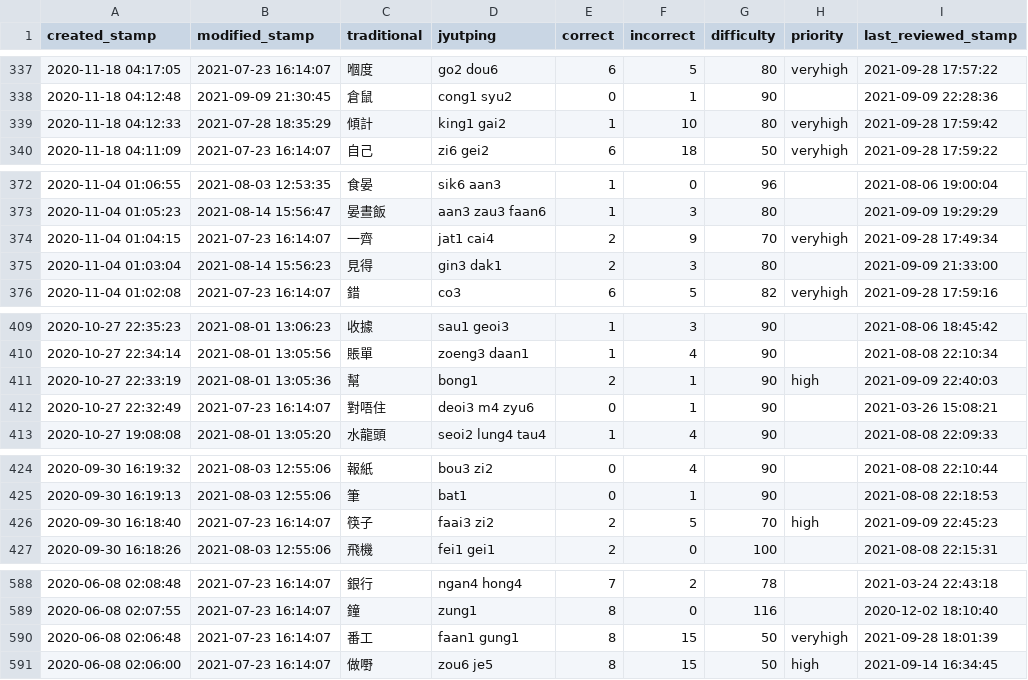
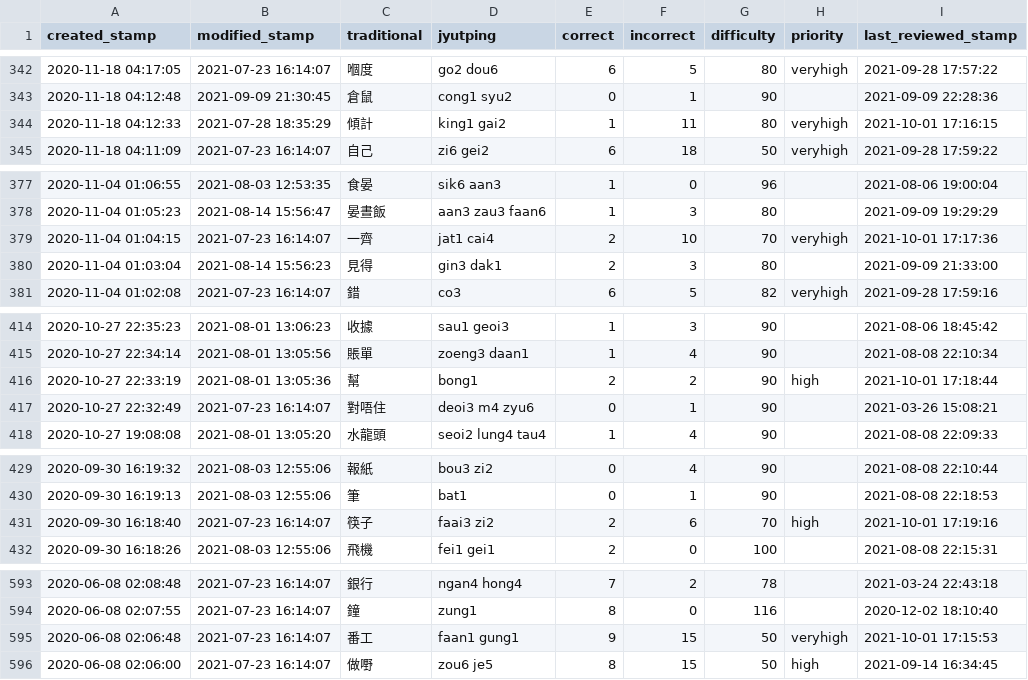
Before and after one commit to tina-may/tina-pleco, a CSV file: Report.csv, drawn as a sheet; only a part is shown, gaps mark what is left out; the diff covers the shown part only.

```diff
--- a/Report.csv
+++ b/Report.csv
@@ -338,3 +343,3 @@ created_stamp,modified_stamp,traditional,jyutping,correct,incorrect,difficulty,p
 2020-11-18 04:12:48,2021-09-09 21:30:45,倉鼠,cong1 syu2,0,1,90,,2021-09-09 22:28:36
-2020-11-18 04:12:33,2021-07-28 18:35:29,傾計,king1 gai2,1,10,80,veryhigh,2021-09-28 17:59:42
+2020-11-18 04:12:33,2021-07-28 18:35:29,傾計,king1 gai2,1,11,80,veryhigh,2021-10-01 17:16:15
 2020-11-18 04:11:09,2021-07-23 16:14:07,自己,zi6 gei2,6,18,50,veryhigh,2021-09-28 17:59:22
@@ -373,3 +378,3 @@ created_stamp,modified_stamp,traditional,jyutping,correct,incorrect,difficulty,p
 2020-11-04 01:05:23,2021-08-14 15:56:47,晏晝飯,aan3 zau3 faan6,1,3,80,,2021-09-09 19:29:29
-2020-11-04 01:04:15,2021-07-23 16:14:07,一齊,jat1 cai4,2,9,70,veryhigh,2021-09-28 17:49:34
+2020-11-04 01:04:15,2021-07-23 16:14:07,一齊,jat1 cai4,2,10,70,veryhigh,2021-10-01 17:17:36
 2020-11-04 01:03:04,2021-08-14 15:56:23,見得,gin3 dak1,2,3,80,,2021-09-09 21:33:00
@@ -410,3 +415,3 @@ created_stamp,modified_stamp,traditional,jyutping,correct,incorrect,difficulty,p
 2020-10-27 22:34:14,2021-08-01 13:05:56,賬單,zoeng3 daan1,1,4,90,,2021-08-08 22:10:34
-2020-10-27 22:33:19,2021-08-01 13:05:36,幫,bong1,2,1,90,high,2021-09-09 22:40:03
+2020-10-27 22:33:19,2021-08-01 13:05:36,幫,bong1,2,2,90,high,2021-10-01 17:18:44
 2020-10-27 22:32:49,2021-07-23 16:14:07,對唔住,deoi3 m4 zyu6,0,1,90,,2021-03-26 15:08:21
@@ -425,3 +430,3 @@ created_stamp,modified_stamp,traditional,jyutping,correct,incorrect,difficulty,p
 2020-09-30 16:19:13,2021-08-03 12:55:06,筆,bat1,0,1,90,,2021-08-08 22:18:53
-2020-09-30 16:18:40,2021-07-23 16:14:07,筷子,faai3 zi2,2,5,70,high,2021-09-09 22:45:23
+2020-09-30 16:18:40,2021-07-23 16:14:07,筷子,faai3 zi2,2,6,70,high,2021-10-01 17:19:16
 2020-09-30 16:18:26,2021-08-03 12:55:06,飛機,fei1 gei1,2,0,100,,2021-08-08 22:15:31
@@ -589,3 +594,3 @@ created_stamp,modified_stamp,traditional,jyutping,correct,incorrect,difficulty,p
 2020-06-08 02:07:55,2021-07-23 16:14:07,鐘,zung1,8,0,116,,2020-12-02 18:10:40
-2020-06-08 02:06:48,2021-07-23 16:14:07,番工,faan1 gung1,8,15,50,veryhigh,2021-09-28 18:01:39
+2020-06-08 02:06:48,2021-07-23 16:14:07,番工,faan1 gung1,9,15,50,veryhigh,2021-10-01 17:15:53
 2020-06-08 02:06:00,2021-07-23 16:14:07,做嘢,zou6 je5,8,15,50,high,2021-09-14 16:34:45
```
Also changed, not shown: 5 added rows and 23 edited cells elsewhere in this file, 3 other files.
